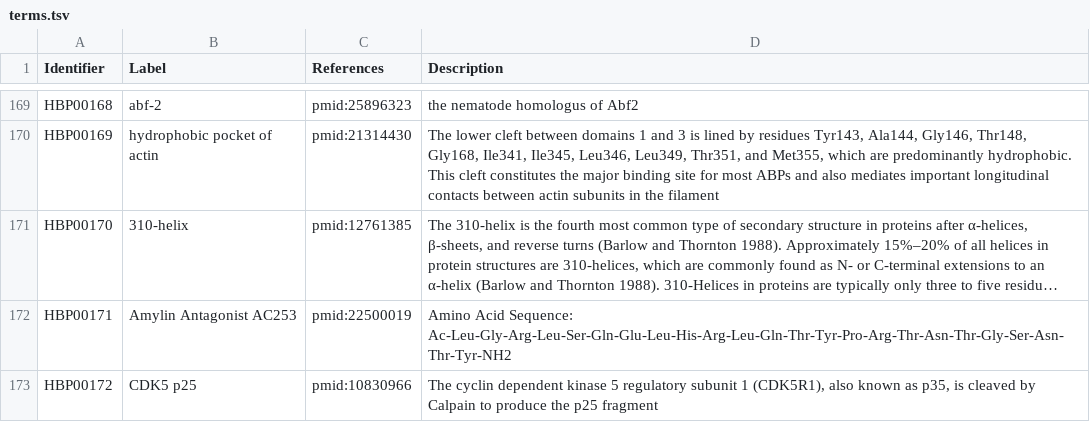
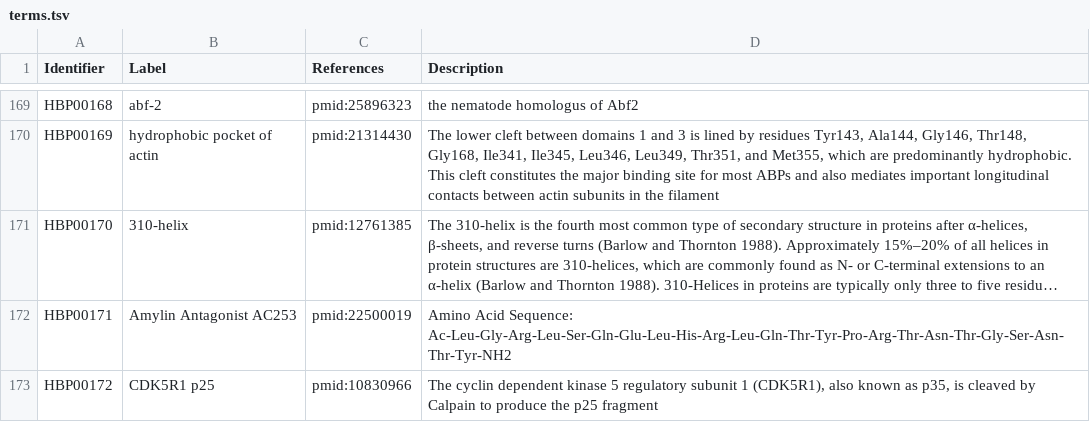
Before and after one commit to pharmacome/conso, a TSV file: terms.tsv, drawn as a sheet; only a part is shown, gaps mark what is left out; long unchanged cells end in …; the diff names each change by its address in the sheet, - before the commit and + after, or states it on an @@ line.

Commit message:
Update CDK5 p25 term to CDK5R1 p25

```diff
--- a/terms.tsv
+++ b/terms.tsv
-B173 (Label): CDK5 p25
+B173 (Label): CDK5R1 p25
```
